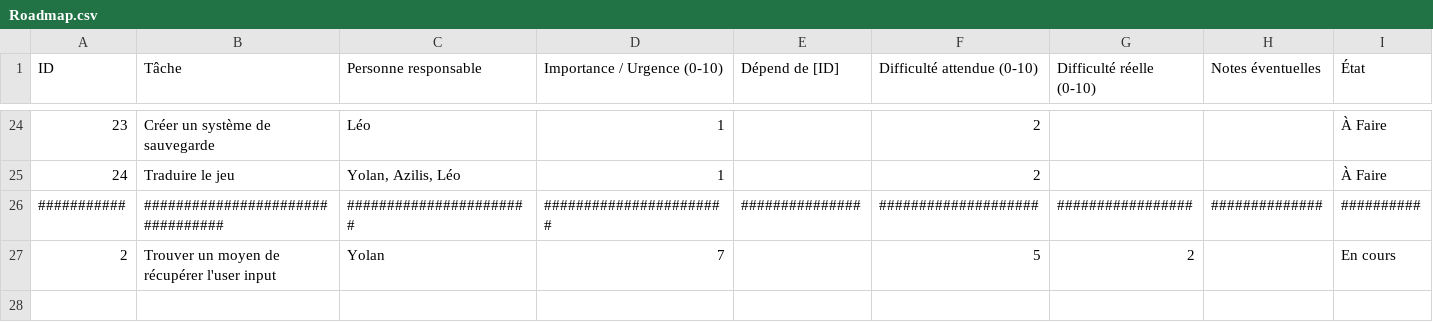
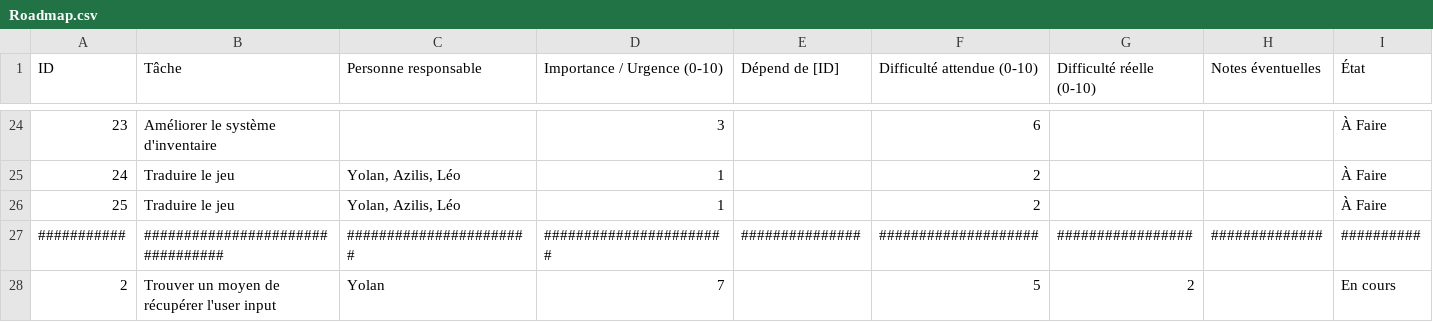
Before and after one commit to LDelaforet/ProjetRED, a CSV file: docs/Roadmap.csv, drawn as a sheet; only a part is shown, gaps mark what is left out; rows hold the shown columns only; the diff covers the shown part only; the diff names each change by its address in the sheet, - before the commit and + after, or states it on an @@ line.

```diff
--- a/docs/Roadmap.csv
+++ b/docs/Roadmap.csv
-B24 (Tâche): Créer un système de sauvegarde
+B24 (Tâche): Améliorer le système d'inventaire
-C24 (Personne responsable): Léo
+C24 (Personne responsable): (empty)
-D24 (Importance / Urgence (0-10)): 1
+D24 (Importance / Urgence (0-10)): 3
-F24 (Difficulté attendue (0-10)): 2
+F24 (Difficulté attendue (0-10)): 6
+row 26: 25 | Traduire le jeu | Yolan, Azilis, Léo | 1 |  | 2 |  |  | À Faire
```
Also changed, not shown: 1 added row, 1 removed row and 57 edited cells elsewhere in this file, 8 other files.
